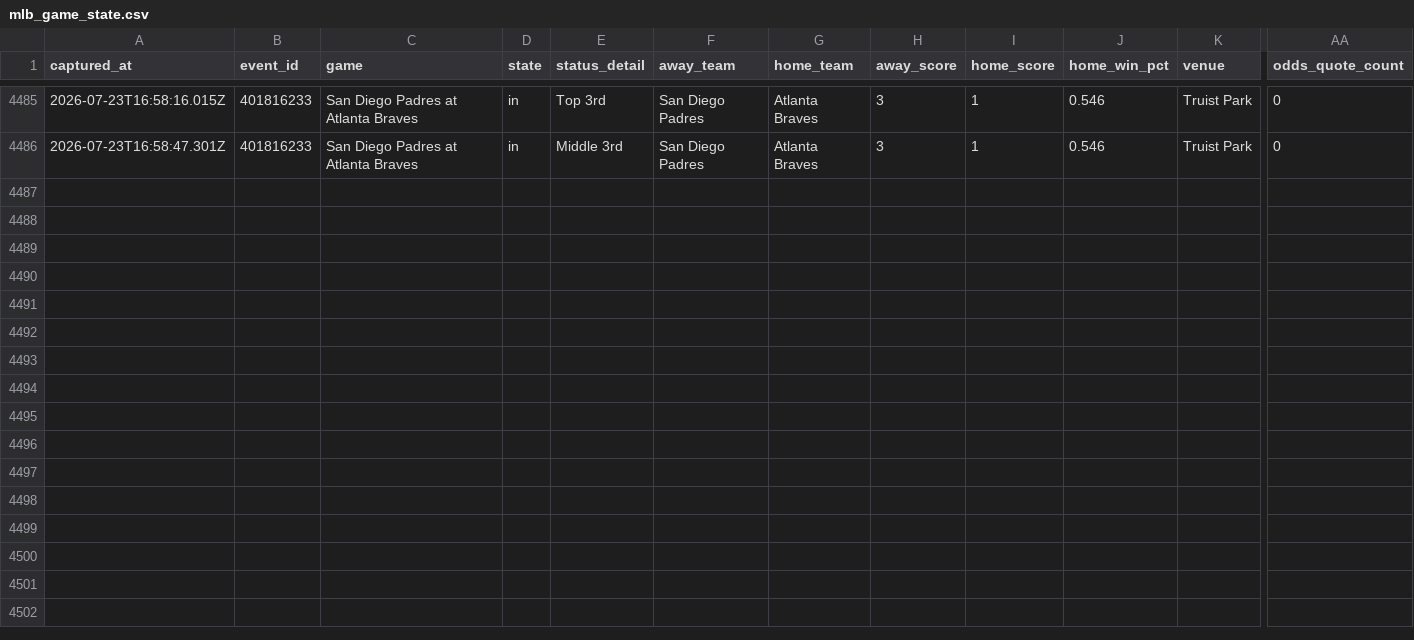
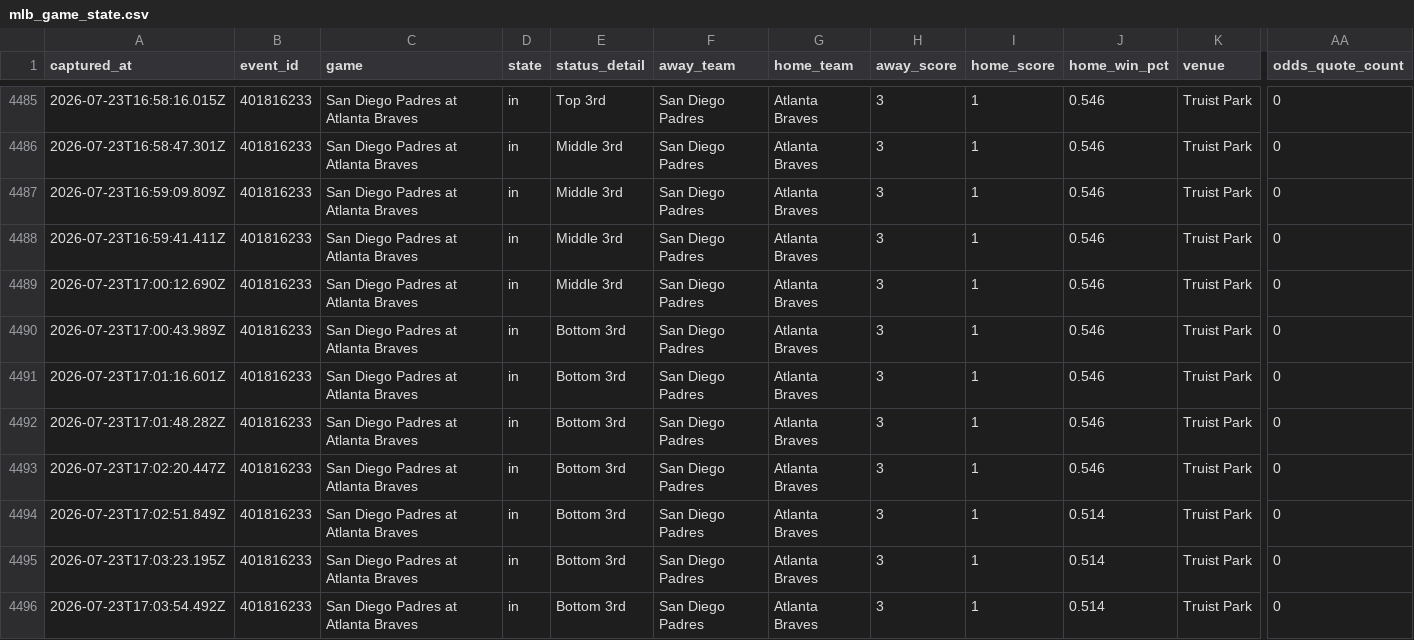
Before and after one commit to jriordan55/mlb_pbp_model, a CSV file: data/mlb_game_state.csv, drawn as a sheet; only a part is shown, gaps mark what is left out; rows hold the shown columns only; the diff names each change by its address in the sheet, - before the commit and + after, or states it on an @@ line.

Commit message:
chore: update MLB scraper data 2026-07-23T17:04Z

```diff
--- a/data/mlb_game_state.csv
+++ b/data/mlb_game_state.csv
+row 4487: 2026-07-23T16:59:09.809Z | 401816233 | San Diego Padres at Atlanta Braves | in | Middle 3rd | San Diego Padres | Atlanta Braves | 3 | 1 | 0.546 | Truist Park | 0
+row 4488: 2026-07-23T16:59:41.411Z | 401816233 | San Diego Padres at Atlanta Braves | in | Middle 3rd | San Diego Padres | Atlanta Braves | 3 | 1 | 0.546 | Truist Park | 0
+row 4489: 2026-07-23T17:00:12.690Z | 401816233 | San Diego Padres at Atlanta Braves | in | Middle 3rd | San Diego Padres | Atlanta Braves | 3 | 1 | 0.546 | Truist Park | 0
+row 4490: 2026-07-23T17:00:43.989Z | 401816233 | San Diego Padres at Atlanta Braves | in | Bottom 3rd | San Diego Padres | Atlanta Braves | 3 | 1 | 0.546 | Truist Park | 0
+row 4491: 2026-07-23T17:01:16.601Z | 401816233 | San Diego Padres at Atlanta Braves | in | Bottom 3rd | San Diego Padres | Atlanta Braves | 3 | 1 | 0.546 | Truist Park | 0
+row 4492: 2026-07-23T17:01:48.282Z | 401816233 | San Diego Padres at Atlanta Braves | in | Bottom 3rd | San Diego Padres | Atlanta Braves | 3 | 1 | 0.546 | Truist Park | 0
+row 4493: 2026-07-23T17:02:20.447Z | 401816233 | San Diego Padres at Atlanta Braves | in | Bottom 3rd | San Diego Padres | Atlanta Braves | 3 | 1 | 0.546 | Truist Park | 0
+row 4494: 2026-07-23T17:02:51.849Z | 401816233 | San Diego Padres at Atlanta Braves | in | Bottom 3rd | San Diego Padres | Atlanta Braves | 3 | 1 | 0.514 | Truist Park | 0
+row 4495: 2026-07-23T17:03:23.195Z | 401816233 | San Diego Padres at Atlanta Braves | in | Bottom 3rd | San Diego Padres | Atlanta Braves | 3 | 1 | 0.514 | Truist Park | 0
+row 4496: 2026-07-23T17:03:54.492Z | 401816233 | San Diego Padres at Atlanta Braves | in | Bottom 3rd | San Diego Padres | Atlanta Braves | 3 | 1 | 0.514 | Truist Park | 0
```
Also changed, not shown: 3 other files.
